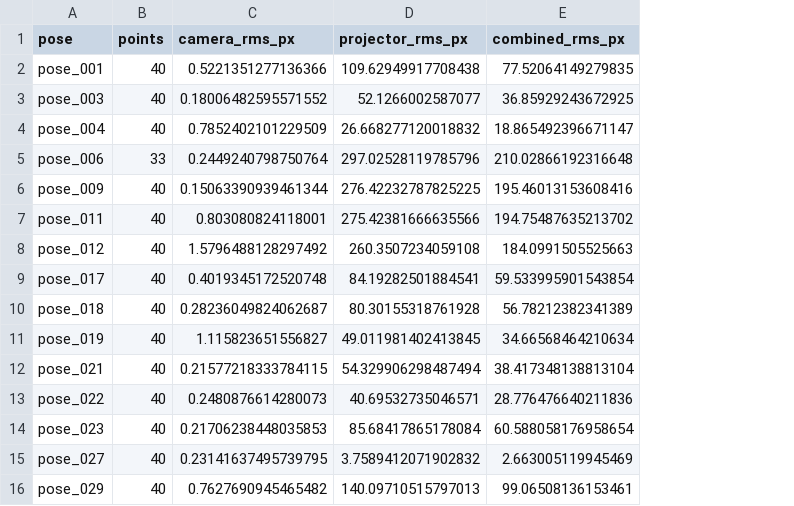
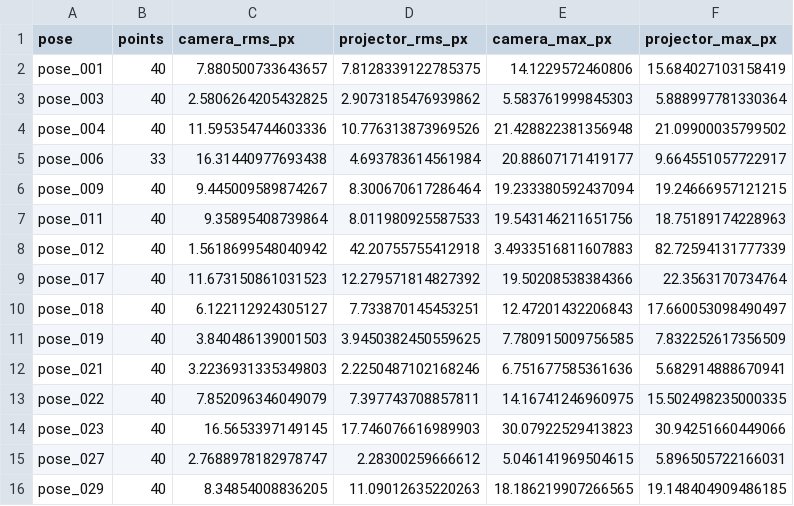
Before and after one commit to ThomZenTury/ProCamUnity-copy, a CSV file: extrinsics/stereo_validation.csv, drawn as a sheet; removed rows and columns are numbered as before the commit, all else as after; the diff names each change by its address in the sheet, - before the commit and + after, or states it on an @@ line.

```diff
--- a/extrinsics/stereo_validation.csv
+++ b/extrinsics/stereo_validation.csv
-column E (combined_rms_px), rows 2-16: 77.52064149279835 | 36.85929243672925 | 18.865492396671147 | 210.02866192316648 | 195.46013153608416 | 194.75487635213702 | 184.0991505525663 | 59.533995901543854 | 56.78212382341389 | 34.66568464210634 | 38.417348138813104 | 28.776476640211836 | 60.588058176958654 | 2.663005119945469 | 99.06508136153461
+column E (camera_max_px), rows 2-16: 14.1229572460806 | 5.583761999845303 | 21.428822381356948 | 20.88607171419177 | 19.233380592437094 | 19.543146211651756 | 3.4933516811607883 | 19.50208538384366 | 12.47201432206843 | 7.780915009756585 | 6.751677585361636 | 14.16741246960975 | 30.07922529413823 | 5.046141969504615 | 18.186219907266565
+column F (projector_max_px), rows 2-16: 15.684027103158419 | 5.888997781330364 | 21.09900035799502 | 9.664551057722917 | 19.24666957121215 | 18.75189174228963 | 82.72594131777339 | 22.3563170734764 | 17.660053098490497 | 7.832252617356509 | 5.682914888670941 | 15.502498235000335 | 30.94251660449066 | 5.896505722166031 | 19.148404909486185
-C2 (camera_rms_px): 0.5221351277136366
+C2 (camera_rms_px): 7.880500733643657
-D2 (projector_rms_px): 109.62949917708438
+D2 (projector_rms_px): 7.8128339122785375
-C3 (camera_rms_px): 0.18006482595571552
+C3 (camera_rms_px): 2.5806264205432825
-D3 (projector_rms_px): 52.1266002587077
+D3 (projector_rms_px): 2.9073185476939862
-C4 (camera_rms_px): 0.7852402101229509
+C4 (camera_rms_px): 11.595354744603336
-D4 (projector_rms_px): 26.668277120018832
+D4 (projector_rms_px): 10.776313873969526
-C5 (camera_rms_px): 0.2449240798750764
+C5 (camera_rms_px): 16.31440977693438
-D5 (projector_rms_px): 297.02528119785796
+D5 (projector_rms_px): 4.693783614561984
-C6 (camera_rms_px): 0.15063390939461344
+C6 (camera_rms_px): 9.445009589874267
-D6 (projector_rms_px): 276.42232787825225
+D6 (projector_rms_px): 8.300670617286464
-C7 (camera_rms_px): 0.803080824118001
+C7 (camera_rms_px): 9.35895408739864
-D7 (projector_rms_px): 275.42381666635566
+D7 (projector_rms_px): 8.011980925587533
-C8 (camera_rms_px): 1.5796488128297492
+C8 (camera_rms_px): 1.5618699548040942
-D8 (projector_rms_px): 260.3507234059108
+D8 (projector_rms_px): 42.20755755412918
-C9 (camera_rms_px): 0.4019345172520748
+C9 (camera_rms_px): 11.673150861031523
-D9 (projector_rms_px): 84.19282501884541
+D9 (projector_rms_px): 12.279571814827392
-C10 (camera_rms_px): 0.28236049824062687
+C10 (camera_rms_px): 6.122112924305127
-D10 (projector_rms_px): 80.30155318761928
+D10 (projector_rms_px): 7.733870145453251
-C11 (camera_rms_px): 1.115823651556827
+C11 (camera_rms_px): 3.840486139001503
-D11 (projector_rms_px): 49.011981402413845
+D11 (projector_rms_px): 3.9450382450559625
-C12 (camera_rms_px): 0.21577218333784115
+C12 (camera_rms_px): 3.2236931335349803
-D12 (projector_rms_px): 54.329906298487494
+D12 (projector_rms_px): 2.2250487102168246
-C13 (camera_rms_px): 0.2480876614280073
+C13 (camera_rms_px): 7.852096346049079
-D13 (projector_rms_px): 40.69532735046571
+D13 (projector_rms_px): 7.397743708857811
-C14 (camera_rms_px): 0.21706238448035853
+C14 (camera_rms_px): 16.5653397149145
-D14 (projector_rms_px): 85.68417865178084
+D14 (projector_rms_px): 17.746076616989903
-C15 (camera_rms_px): 0.23141637495739795
+C15 (camera_rms_px): 2.7688978182978747
-D15 (projector_rms_px): 3.7589412071902832
+D15 (projector_rms_px): 2.28300259666612
-C16 (camera_rms_px): 0.7627690945465482
+C16 (camera_rms_px): 8.34854008836205
-D16 (projector_rms_px): 140.09710515797013
+D16 (projector_rms_px): 11.09012635220263
```
Also changed, not shown: 2 other files.
